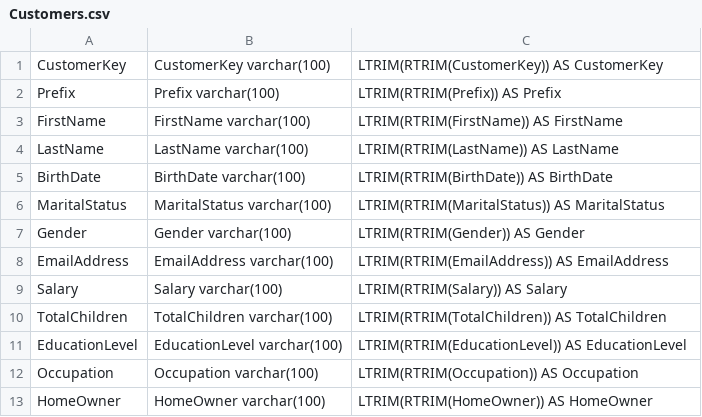
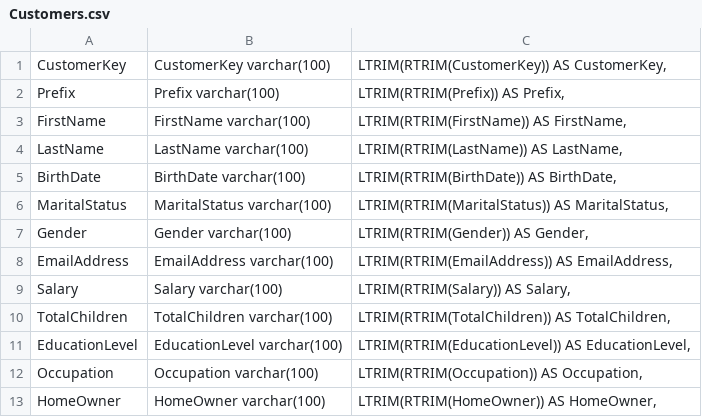
Before and after one commit to surajadkhari/data-ingestion-cleaning-medallion-SQL, a CSV file: data/Customers.csv, drawn as a sheet.

Commit message:
create new table and correction in datatype

```diff
--- a/data/Customers.csv
+++ b/data/Customers.csv
@@ -1,13 +1,13 @@
-CustomerKey,CustomerKey  varchar(100),LTRIM(RTRIM(CustomerKey)) AS CustomerKey
-Prefix,Prefix  varchar(100),LTRIM(RTRIM(Prefix)) AS Prefix
-FirstName,FirstName  varchar(100),LTRIM(RTRIM(FirstName)) AS FirstName
-LastName,LastName  varchar(100),LTRIM(RTRIM(LastName)) AS LastName
-BirthDate,BirthDate  varchar(100),LTRIM(RTRIM(BirthDate)) AS BirthDate
-MaritalStatus,MaritalStatus  varchar(100),LTRIM(RTRIM(MaritalStatus)) AS MaritalStatus
-Gender,Gender  varchar(100),LTRIM(RTRIM(Gender)) AS Gender
-EmailAddress,EmailAddress  varchar(100),LTRIM(RTRIM(EmailAddress)) AS EmailAddress
-Salary,Salary  varchar(100),LTRIM(RTRIM(Salary)) AS Salary
-TotalChildren,TotalChildren  varchar(100),LTRIM(RTRIM(TotalChildren)) AS TotalChildren
-EducationLevel,EducationLevel  varchar(100),LTRIM(RTRIM(EducationLevel)) AS EducationLevel
-Occupation,Occupation  varchar(100),LTRIM(RTRIM(Occupation)) AS Occupation
-HomeOwner,HomeOwner  varchar(100),LTRIM(RTRIM(HomeOwner)) AS HomeOwner
+CustomerKey,CustomerKey  varchar(100),"LTRIM(RTRIM(CustomerKey)) AS CustomerKey,"
+Prefix,Prefix  varchar(100),"LTRIM(RTRIM(Prefix)) AS Prefix,"
+FirstName,FirstName  varchar(100),"LTRIM(RTRIM(FirstName)) AS FirstName,"
+LastName,LastName  varchar(100),"LTRIM(RTRIM(LastName)) AS LastName,"
+BirthDate,BirthDate  varchar(100),"LTRIM(RTRIM(BirthDate)) AS BirthDate,"
+MaritalStatus,MaritalStatus  varchar(100),"LTRIM(RTRIM(MaritalStatus)) AS MaritalStatus,"
+Gender,Gender  varchar(100),"LTRIM(RTRIM(Gender)) AS Gender,"
+EmailAddress,EmailAddress  varchar(100),"LTRIM(RTRIM(EmailAddress)) AS EmailAddress,"
+Salary,Salary  varchar(100),"LTRIM(RTRIM(Salary)) AS Salary,"
+TotalChildren,TotalChildren  varchar(100),"LTRIM(RTRIM(TotalChildren)) AS TotalChildren,"
+EducationLevel,EducationLevel  varchar(100),"LTRIM(RTRIM(EducationLevel)) AS EducationLevel,"
+Occupation,Occupation  varchar(100),"LTRIM(RTRIM(Occupation)) AS Occupation,"
+HomeOwner,HomeOwner  varchar(100),"LTRIM(RTRIM(HomeOwner)) AS HomeOwner,"
```
Also changed, not shown: 1 other file.
